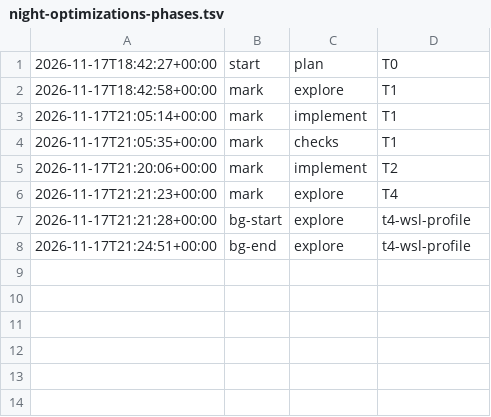
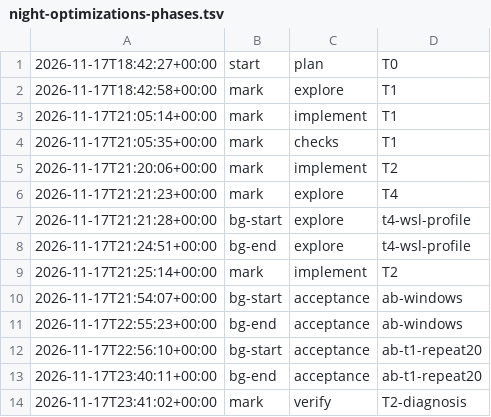
Before and after one commit to jesuslpm/Krummi, a TSV file: odd/tasks/night-optimizations-phases.tsv, drawn as a sheet.

Commit message:
docs(odd): record the T1 repeats and the T2 diagnosis

```diff
--- a/odd/tasks/night-optimizations-phases.tsv
+++ b/odd/tasks/night-optimizations-phases.tsv
@@ -8 +8,7 @@
 2026-11-17T21:24:51+00:00	bg-end	explore	t4-wsl-profile
+2026-11-17T21:25:14+00:00	mark	implement	T2
+2026-11-17T21:54:07+00:00	bg-start	acceptance	ab-windows
+2026-11-17T22:55:23+00:00	bg-end	acceptance	ab-windows
+2026-11-17T22:56:10+00:00	bg-start	acceptance	ab-t1-repeat20
+2026-11-17T23:40:11+00:00	bg-end	acceptance	ab-t1-repeat20
+2026-11-17T23:41:02+00:00	mark	verify	T2-diagnosis
```
Also changed, not shown: 1 other file.
